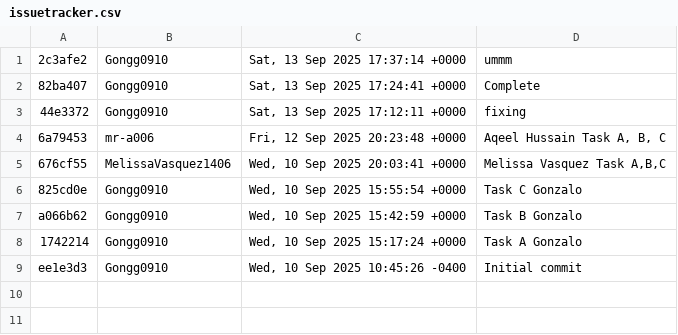
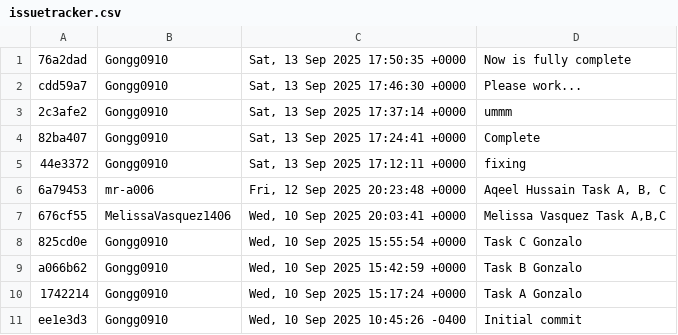
Before and after one commit to mr-a006/ET575-F2-HW2-AQMEGO, a CSV file: GIT/issuetracker.csv, drawn as a sheet; the diff names each change by its address in the sheet, - before the commit and + after, or states it on an @@ line.

Commit message:
let goo

```diff
--- a/GIT/issuetracker.csv
+++ b/GIT/issuetracker.csv
+row 1: 76a2dad | Gongg0910 | Sat, 13 Sep 2025 17:50:35 +0000 | Now is fully complete
+row 2: cdd59a7 | Gongg0910 | Sat, 13 Sep 2025 17:46:30 +0000 | Please work...
```
